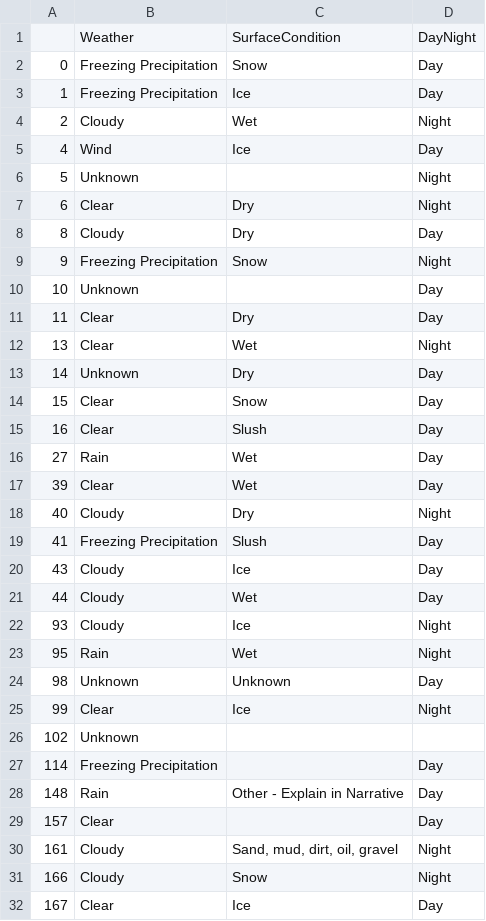
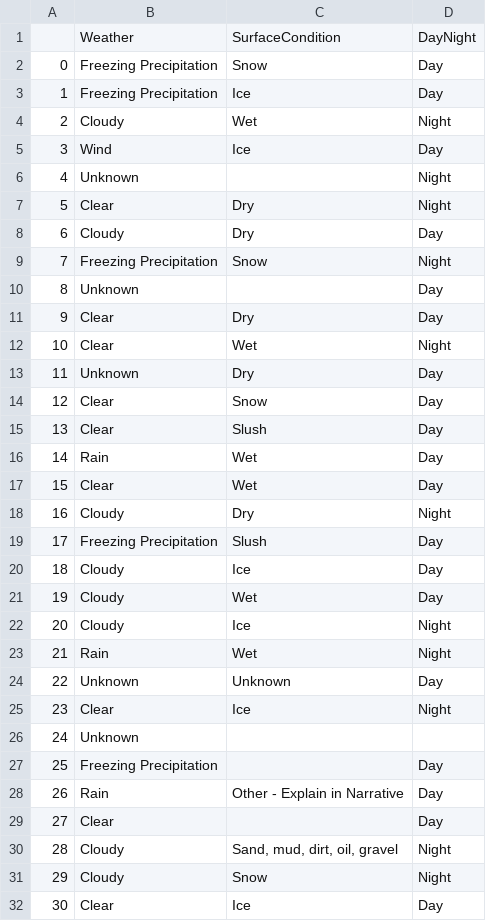
Before and after one commit to Bressette/CrashDatabaseProject, a CSV file: crashDatabaseProject/Weather CSV.csv, drawn as a sheet; only a part is shown; the diff covers the shown part only.

```diff
--- a/crashDatabaseProject/Weather CSV.csv
+++ b/crashDatabaseProject/Weather CSV.csv
@@ -4,29 +4,29 @@
 2,Cloudy,Wet,Night
-4,Wind,Ice,Day
-5,Unknown,,Night
-6,Clear,Dry,Night
-8,Cloudy,Dry,Day
-9,Freezing Precipitation,Snow,Night
-10,Unknown,,Day
-11,Clear,Dry,Day
-13,Clear,Wet,Night
-14,Unknown,Dry,Day
-15,Clear,Snow,Day
-16,Clear,Slush,Day
-27,Rain,Wet,Day
-39,Clear,Wet,Day
-40,Cloudy,Dry,Night
-41,Freezing Precipitation,Slush,Day
-43,Cloudy,Ice,Day
-44,Cloudy,Wet,Day
-93,Cloudy,Ice,Night
-95,Rain,Wet,Night
-98,Unknown,Unknown,Day
-99,Clear,Ice,Night
-102,Unknown,,
-114,Freezing Precipitation,,Day
-148,Rain,Other - Explain in Narrative,Day
-157,Clear,,Day
-161,Cloudy,"Sand, mud, dirt, oil, gravel",Night
-166,Cloudy,Snow,Night
-167,Clear,Ice,Day
+3,Wind,Ice,Day
+4,Unknown,,Night
+5,Clear,Dry,Night
+6,Cloudy,Dry,Day
+7,Freezing Precipitation,Snow,Night
+8,Unknown,,Day
+9,Clear,Dry,Day
+10,Clear,Wet,Night
+11,Unknown,Dry,Day
+12,Clear,Snow,Day
+13,Clear,Slush,Day
+14,Rain,Wet,Day
+15,Clear,Wet,Day
+16,Cloudy,Dry,Night
+17,Freezing Precipitation,Slush,Day
+18,Cloudy,Ice,Day
+19,Cloudy,Wet,Day
+20,Cloudy,Ice,Night
+21,Rain,Wet,Night
+22,Unknown,Unknown,Day
+23,Clear,Ice,Night
+24,Unknown,,
+25,Freezing Precipitation,,Day
+26,Rain,Other - Explain in Narrative,Day
+27,Clear,,Day
+28,Cloudy,"Sand, mud, dirt, oil, gravel",Night
+29,Cloudy,Snow,Night
+30,Clear,Ice,Day
```
Also changed, not shown: 83 edited cells elsewhere in this file, crashDatabaseProject/driver.csv, crashDatabaseProject/location.csv, 1 other file.
